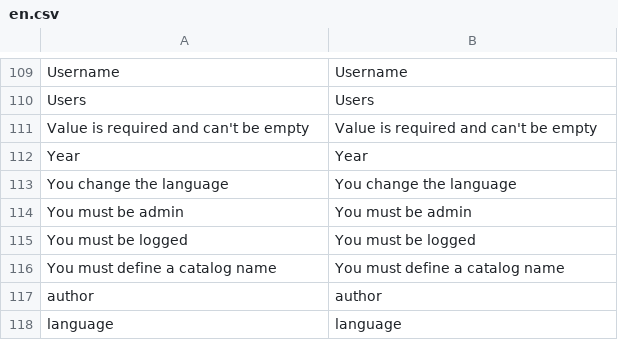
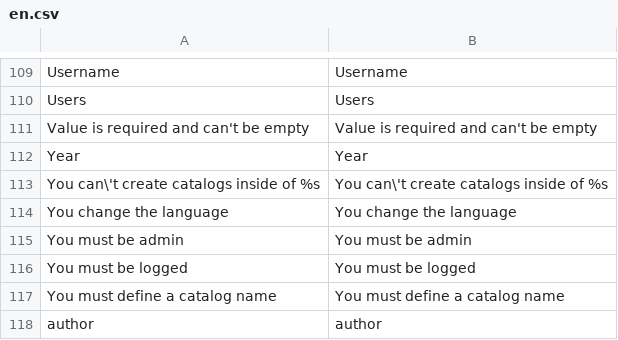
Before and after one commit to ccaballero/babel, a CSV file: data/i18n/en.csv, drawn as a sheet; only a part is shown, gaps mark what is left out; the shorter side is filled out with more unchanged rows; the diff names each change by its address in the sheet, - before the commit and + after, or states it on an @@ line.

```diff
--- a/data/i18n/en.csv
+++ b/data/i18n/en.csv
+row 113: You can\'t create catalogs inside of %s | You can\'t create catalogs inside of %s
```
Also changed, not shown: data/i18n/es.csv, 12 other files.
